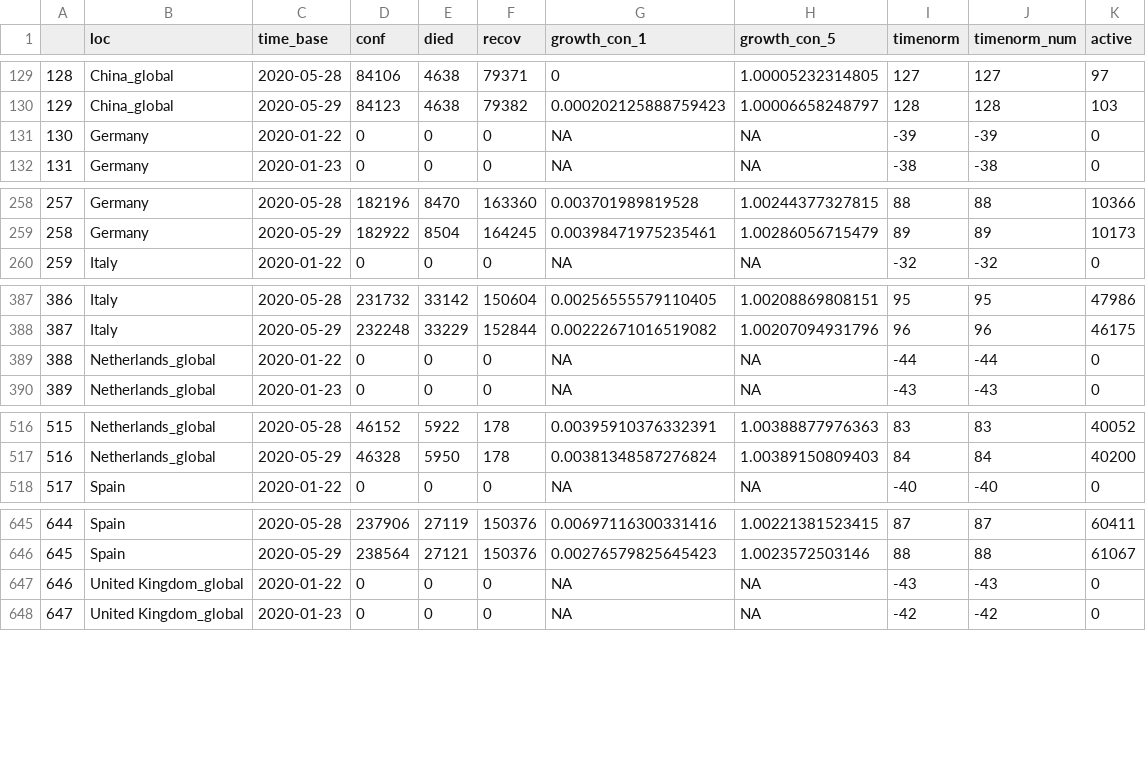
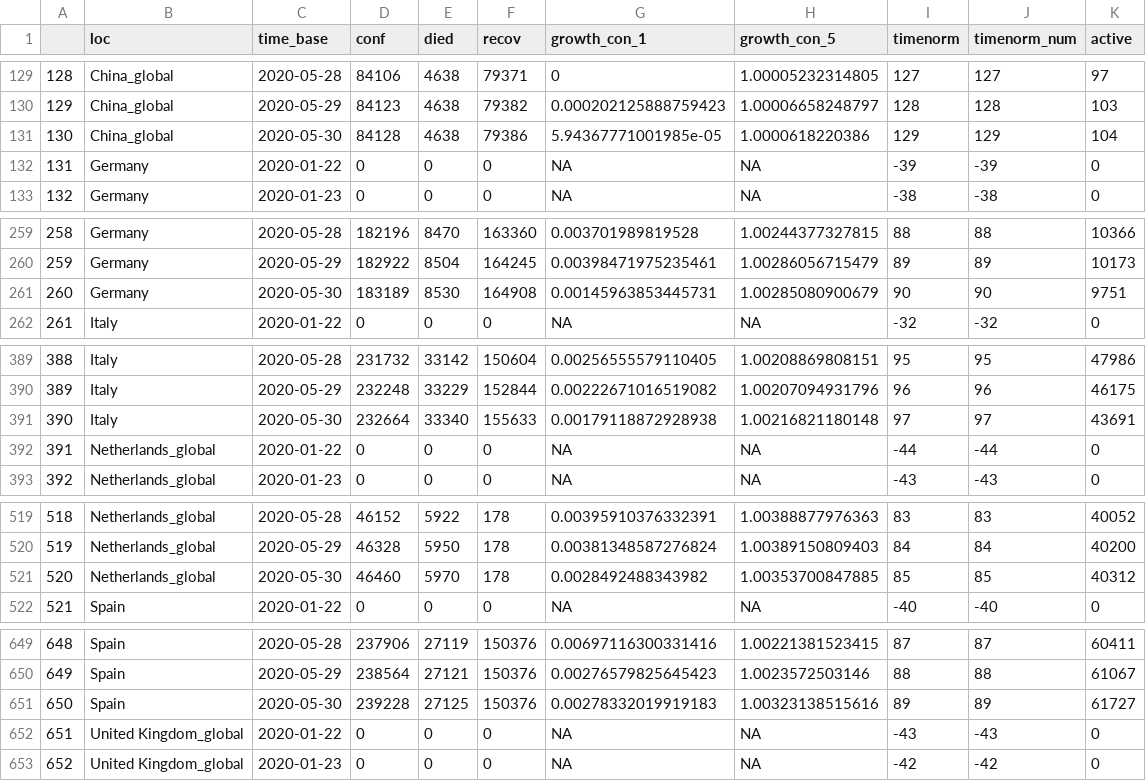
Before and after one commit to almenal/covid-r-plots, a CSV file: csv-data/covid-cases-timenorm-small.csv, drawn as a sheet; only a part is shown, gaps mark what is left out; addresses are those after the commit; the diff covers the shown part only; the diff names each change by its address in the sheet, - before the commit and + after, or states it on an @@ line.

```diff
--- a/csv-data/covid-cases-timenorm-small.csv
+++ b/csv-data/covid-cases-timenorm-small.csv
+row 131: 130 | China_global | 2020-05-30 | 84128 | 4638 | 79386 | 5.94367771001985e-05 | 1.0000618220386 | 129 | 129 | 104
@@ column A renumbered between rows 132 and 780 @@
+row 261: 260 | Germany | 2020-05-30 | 183189 | 8530 | 164908 | 0.00145963853445731 | 1.00285080900679 | 90 | 90 | 9751
+row 391: 390 | Italy | 2020-05-30 | 232664 | 33340 | 155633 | 0.00179118872928938 | 1.00216821180148 | 97 | 97 | 43691
+row 521: 520 | Netherlands_global | 2020-05-30 | 46460 | 5970 | 178 | 0.0028492488343982 | 1.00353700847885 | 85 | 85 | 40312
+row 651: 650 | Spain | 2020-05-30 | 239228 | 27125 | 150376 | 0.00278332019919183 | 1.00323138515616 | 89 | 89 | 61727
```
Also changed, not shown: 1 added row elsewhere in this file, rawdata/time_series_covid19_confirmed_global.csv, rawdata/time_series_covid19_deaths_global.csv, 13 other files.
